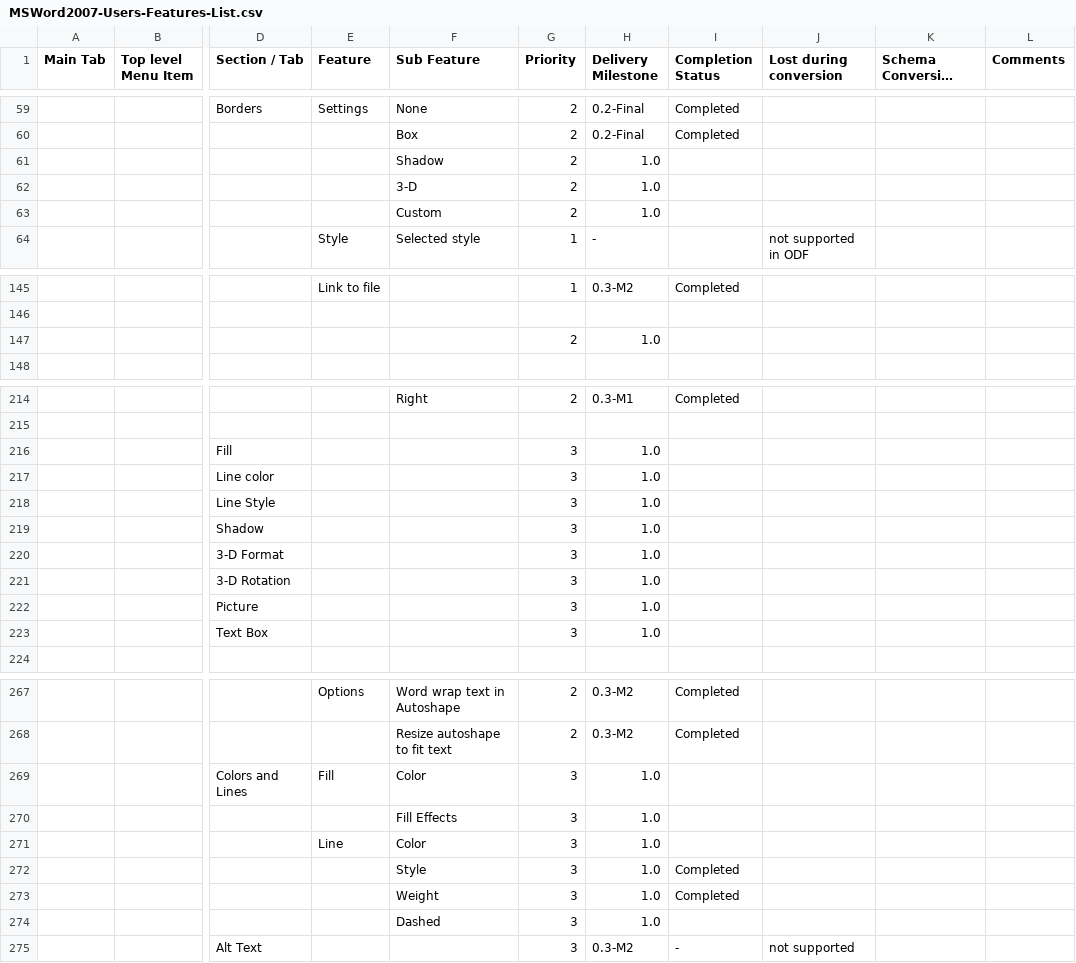
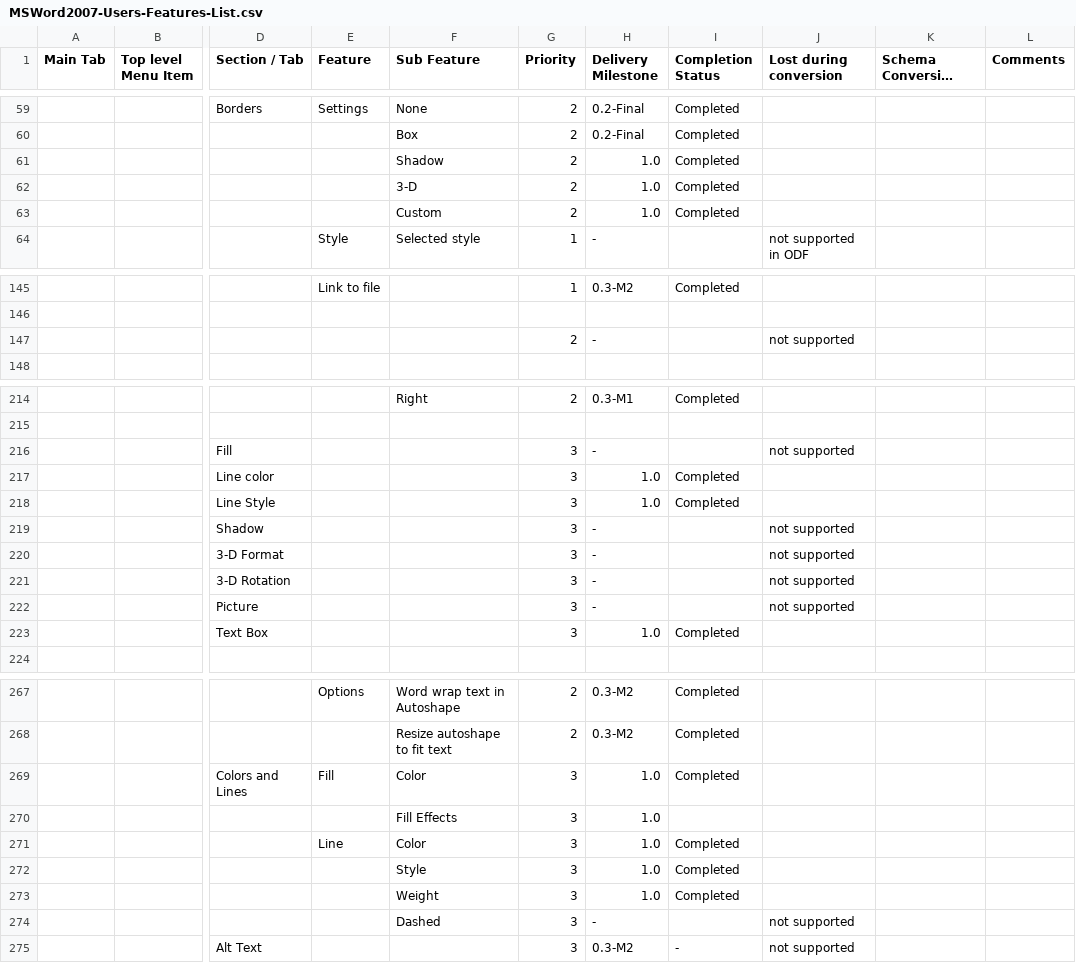
Before and after one commit to svn2github/zlib123, a CSV file: docs/Tester documentation/MSWord2007-Users-Features-List.csv, drawn as a sheet; only a part is shown, gaps mark what is left out; long unchanged cells end in …; the diff covers the shown part only; the diff names each change by its address in the sheet, - before the commit and + after, or states it on an @@ line.

Commit message:
updated features list
git-svn-id: http://svn.code.sf.net/p/odf-converter/code/trunk@1355 24c45a59-3718-0410-950f-d1d872dd8675

```diff
--- a/docs/Tester documentation/MSWord2007-Users-Features-List.csv
+++ b/docs/Tester documentation/MSWord2007-Users-Features-List.csv
-I61:I63 (Completion Status): (empty)
+I61:I63 (Completion Status): Completed
-H147 (Delivery Milestone): 1.0
+H147 (Delivery Milestone): -
-J147 (Lost during conversion): (empty)
+J147 (Lost during conversion): not supported
-H216 (Delivery Milestone): 1.0
+H216 (Delivery Milestone): -
-J216 (Lost during conversion): (empty)
+J216 (Lost during conversion): not supported
-I217:I218 (Completion Status): (empty)
+I217:I218 (Completion Status): Completed
-H219:H222 (Delivery Milestone): 1.0
+H219:H222 (Delivery Milestone): -
-J219:J222 (Lost during conversion): (empty)
+J219:J222 (Lost during conversion): not supported
-I223 (Completion Status): (empty)
+I223 (Completion Status): Completed
-I269 (Completion Status): (empty)
+I269 (Completion Status): Completed
-I271 (Completion Status): (empty)
+I271 (Completion Status): Completed
-H274 (Delivery Milestone): 1.0
+H274 (Delivery Milestone): -
-J274 (Lost during conversion): (empty)
+J274 (Lost during conversion): not supported
```
Also changed, not shown: 10 edited cells elsewhere in this file.
